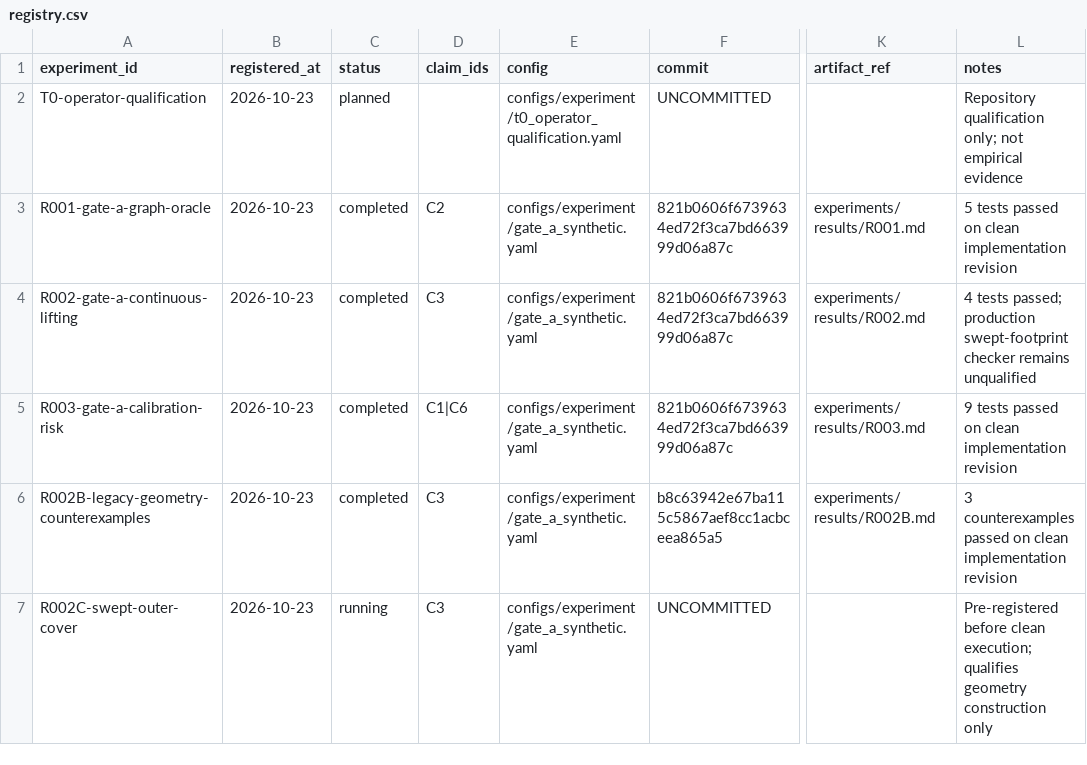
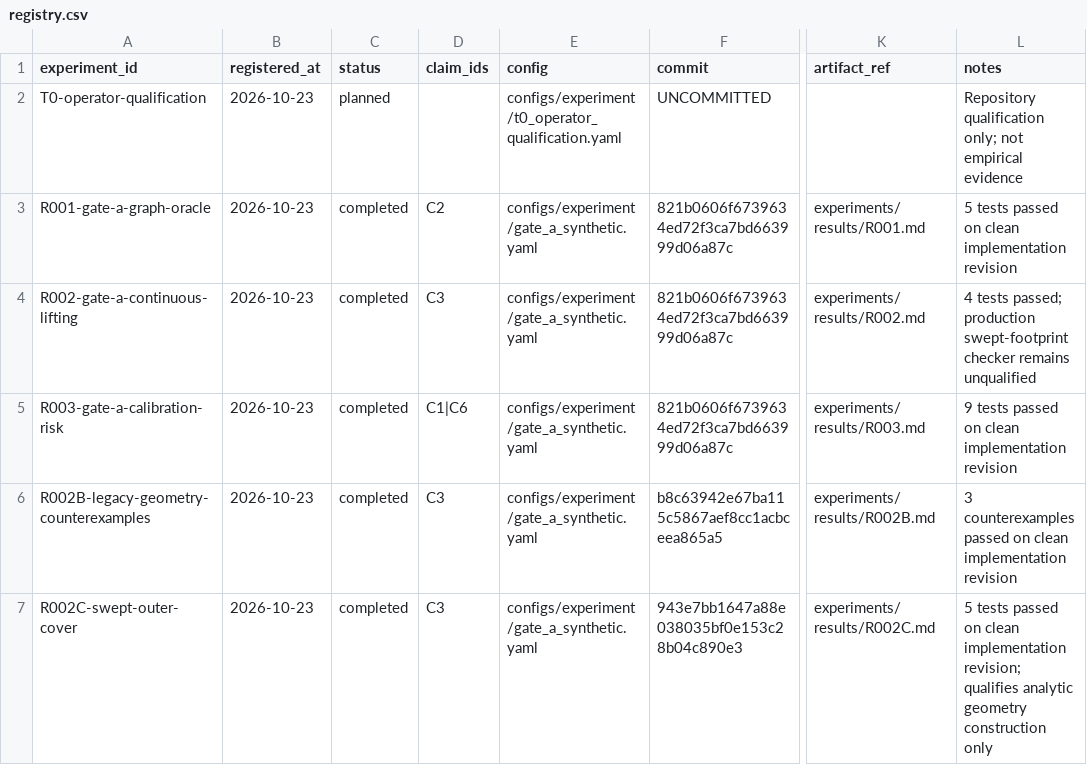
Before and after one commit to KUN-11-77/AORTA-Drive, a CSV file: experiments/registry.csv, drawn as a sheet; only a part is shown, gaps mark what is left out; the diff names each change by its address in the sheet, - before the commit and + after, or states it on an @@ line.

Commit message:
results: record R002C geometry qualification

```diff
--- a/experiments/registry.csv
+++ b/experiments/registry.csv
-C7 (status): running
+C7 (status): completed
-F7 (commit): UNCOMMITTED
+F7 (commit): 943e7bb1647a88e038035bf0e153c28b04c890e3
-K7 (artifact_ref): (empty)
+K7 (artifact_ref): experiments/results/R002C.md
-L7 (notes): Pre-registered before clean execution; qualifies geometry construction…
+L7 (notes): 5 tests passed on clean implementation revision; qualifies analytic geometry construction…
```
Also changed, not shown: 11 other files.
